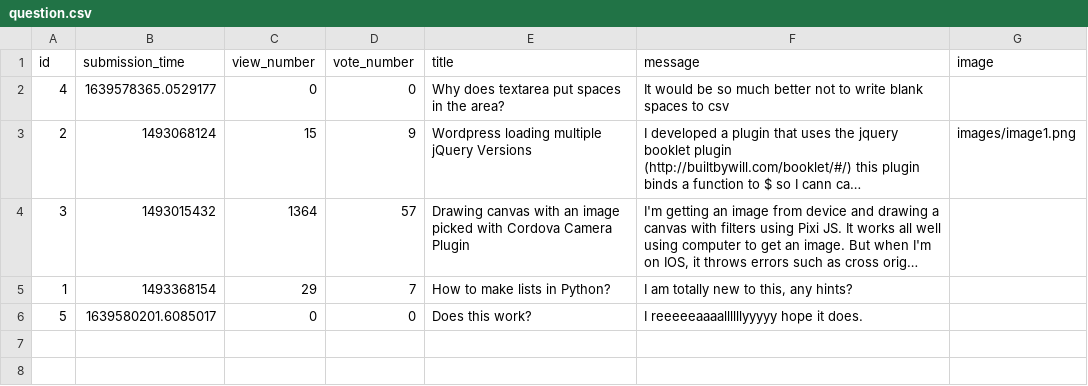
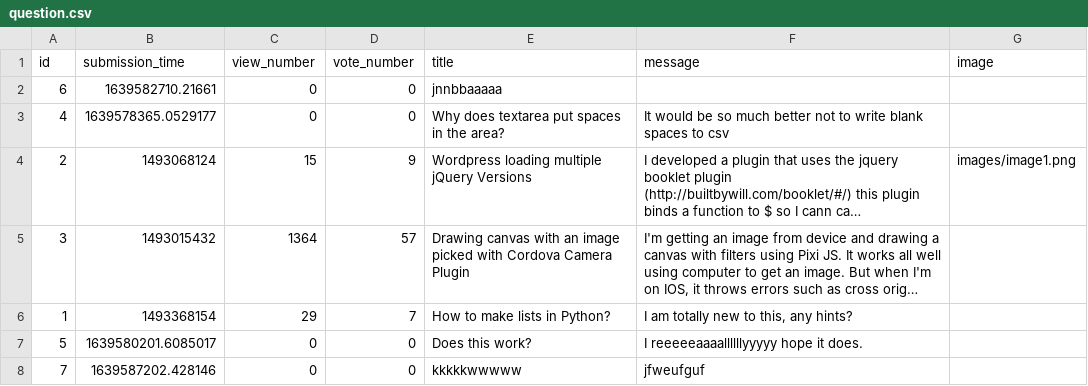
Before and after one commit to CodecoolGlobal/ask-mate-3-python-oliviakovacs, a CSV file: sample_data/question.csv, drawn as a sheet; long unchanged cells end in …; the diff names each change by its address in the sheet, - before the commit and + after, or states it on an @@ line.

```diff
--- a/sample_data/question.csv
+++ b/sample_data/question.csv
+row 2: 6 | 1639582710.21661 | 0 | 0 | jnnbbaaaaa
+row 8: 7 | 1639587202.428146 | 0 | 0 | kkkkkwwwww | jfweufguf
```
Also changed, not shown: 5 other files.
